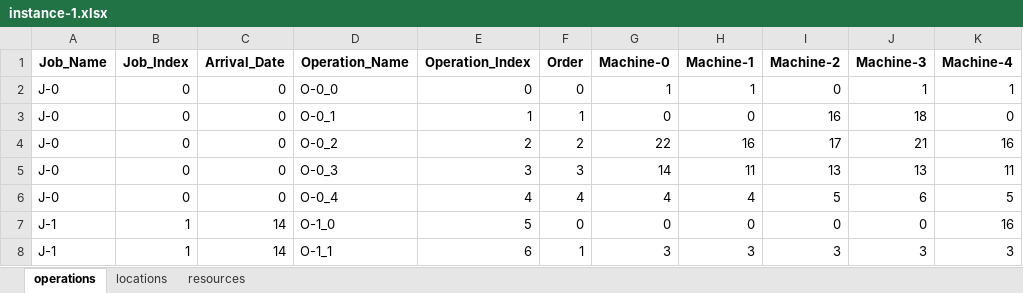
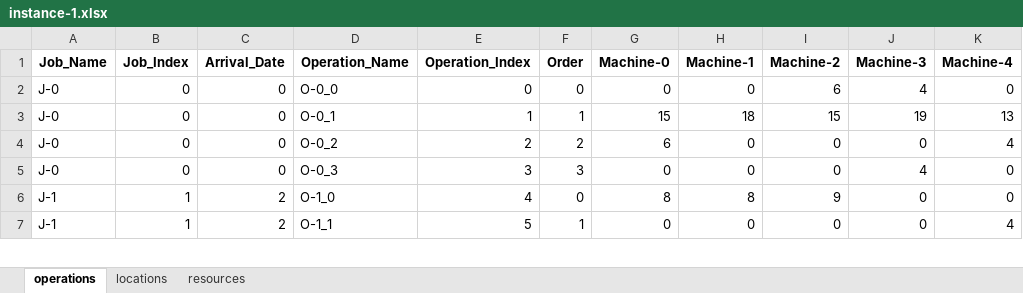
Before and after one commit to Youngin-Cho/FJSP-CT, an Excel workbook: input/validation/10-5/instance-1.xlsx, sheet operations, drawn as a sheet; only a part is shown; values as stored, in another font and other column widths than the file's, no borders; removed rows and columns are numbered as before the commit, all else as after; the diff covers the shown part only; the diff names each change by its address in the sheet, - before the commit and + after, or states it on an @@ line.

```diff
--- a/input/validation/10-5/instance-1.xlsx (sheet operations)
+++ b/input/validation/10-5/instance-1.xlsx (sheet operations)
-G2 (Machine-0): 1
+G2 (Machine-0): 0
-H2 (Machine-1): 1
+H2 (Machine-1): 0
-I2 (Machine-2): 0
+I2 (Machine-2): 6
-J2 (Machine-3): 1
+J2 (Machine-3): 4
-K2 (Machine-4): 1
+K2 (Machine-4): 0
-G3 (Machine-0): 0
+G3 (Machine-0): 15
-H3 (Machine-1): 0
+H3 (Machine-1): 18
-I3 (Machine-2): 16
+I3 (Machine-2): 15
-J3 (Machine-3): 18
+J3 (Machine-3): 19
-K3 (Machine-4): 0
+K3 (Machine-4): 13
-G4 (Machine-0): 22
+G4 (Machine-0): 6
-H4 (Machine-1): 16
+H4 (Machine-1): 0
-I4 (Machine-2): 17
+I4 (Machine-2): 0
-J4 (Machine-3): 21
+J4 (Machine-3): 0
-K4 (Machine-4): 16
+K4 (Machine-4): 4
-G5 (Machine-0): 14
+G5 (Machine-0): 0
-H5 (Machine-1): 11
+H5 (Machine-1): 0
-I5 (Machine-2): 13
+I5 (Machine-2): 0
-J5 (Machine-3): 13
+J5 (Machine-3): 4
-K5 (Machine-4): 11
+K5 (Machine-4): 0
-row 6: J-0 | 0 | 0 | O-0_4 | 4 | 4 | 4 | 4 | 5 | 6 | 5
+row 6: J-1 | 1 | 2 | O-1_0 | 4 | 0 | 8 | 8 | 9 | 0 | 0
-C7 (Arrival_Date): 14
+C7 (Arrival_Date): 2
-D7 (Operation_Name): O-1_0
+D7 (Operation_Name): O-1_1
-F7 (Order): 0
+F7 (Order): 1
-K7 (Machine-4): 16
+K7 (Machine-4): 4
-row 8: J-1 | 1 | 14 | O-1_1 | 6 | 1 | 3 | 3 | 3 | 3 | 3
```
Also changed, not shown: 5 added rows, 12 removed rows and 187 edited cells elsewhere in this sheet, sheet locations, sheet resources, input/validation/10-5/instance-13.xlsx, input/validation/10-5/instance-15.xlsx, 19 other files.
